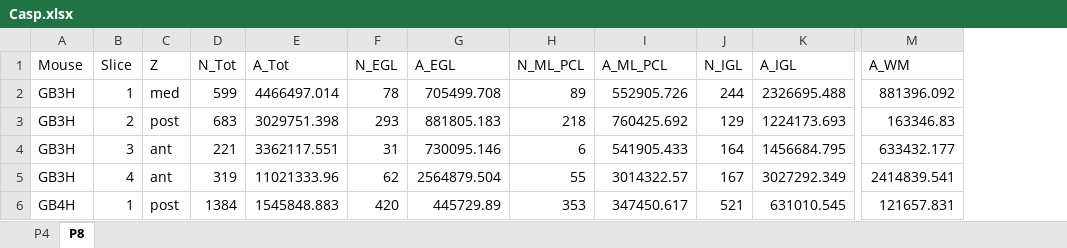
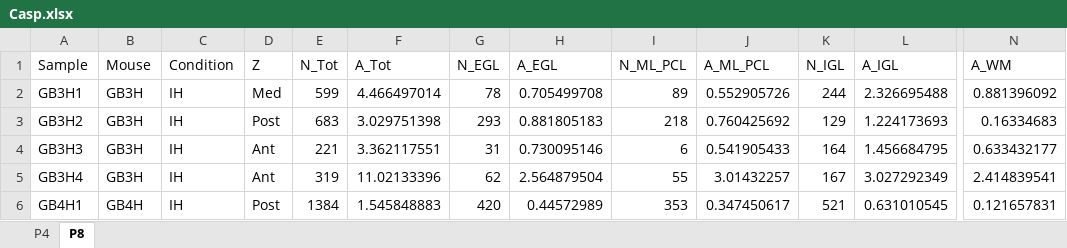
Before and after one commit to ma-riviere/DE-AoP-23, an Excel workbook: data/IHC/Casp.xlsx, sheet P8, drawn as a sheet; only a part is shown, gaps mark what is left out; values as stored, in another font and other column widths than the file's, no cell formats; removed rows and columns are numbered as before the commit, all else as after; the diff covers the shown part only; the diff names each change by its address in the sheet, - before the commit and + after, or states it on an @@ line.

```diff
--- a/data/IHC/Casp.xlsx (sheet P8)
+++ b/data/IHC/Casp.xlsx (sheet P8)
+column A (Sample), rows 2-6: GB3H1 | GB3H2 | GB3H3 | GB3H4 | GB4H1
-column B (Slice), rows 2-6: 1 | 2 | 3 | 4 | 1
+column C (Condition), rows 2-6: all IH
-D2 (Z): med
+D2 (Z): Med
-F2 (A_Tot): 4466497.014
+F2 (A_Tot): 4.466497014
-H2 (A_EGL): 705499.708
+H2 (A_EGL): 0.705499708
-J2 (A_ML_PCL): 552905.726
+J2 (A_ML_PCL): 0.552905726
-L2 (A_IGL): 2326695.488
+L2 (A_IGL): 2.326695488
-N2 (A_WM): 881396.092
+N2 (A_WM): 0.881396092
-D3 (Z): post
+D3 (Z): Post
-F3 (A_Tot): 3029751.398
+F3 (A_Tot): 3.029751398
-H3 (A_EGL): 881805.183
+H3 (A_EGL): 0.881805183
-J3 (A_ML_PCL): 760425.692
+J3 (A_ML_PCL): 0.760425692
-L3 (A_IGL): 1224173.693
+L3 (A_IGL): 1.224173693
-N3 (A_WM): 163346.83
+N3 (A_WM): 0.16334683
-D4:D5 (Z): ant
+D4:D5 (Z): Ant
-F4 (A_Tot): 3362117.551
+F4 (A_Tot): 3.362117551
-H4 (A_EGL): 730095.146
+H4 (A_EGL): 0.730095146
-J4 (A_ML_PCL): 541905.433
+J4 (A_ML_PCL): 0.541905433
-L4 (A_IGL): 1456684.795
+L4 (A_IGL): 1.456684795
-N4 (A_WM): 633432.177
+N4 (A_WM): 0.633432177
-F5 (A_Tot): 11021333.96
+F5 (A_Tot): 11.02133396
-H5 (A_EGL): 2564879.504
+H5 (A_EGL): 2.564879504
-J5 (A_ML_PCL): 3014322.57
+J5 (A_ML_PCL): 3.01432257
-L5 (A_IGL): 3027292.349
+L5 (A_IGL): 3.027292349
-N5 (A_WM): 2414839.541
+N5 (A_WM): 2.414839541
-D6 (Z): post
+D6 (Z): Post
-F6 (A_Tot): 1545848.883
+F6 (A_Tot): 1.545848883
-H6 (A_EGL): 445729.89
+H6 (A_EGL): 0.44572989
-J6 (A_ML_PCL): 347450.617
+J6 (A_ML_PCL): 0.347450617
-L6 (A_IGL): 631010.545
+L6 (A_IGL): 0.631010545
-N6 (A_WM): 121657.831
+N6 (A_WM): 0.121657831
```
Also changed, not shown: 162 edited cells elsewhere in this sheet, sheet P4, cell formats, data/IHC/Calb.xlsx, data/animal_data.xlsx, 48 other files.
